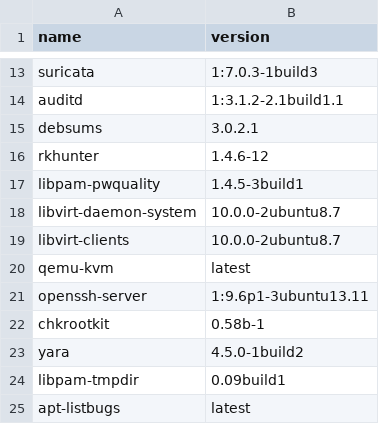
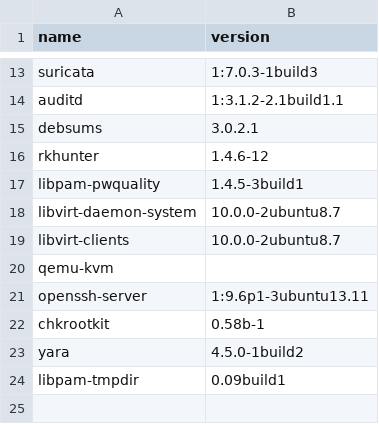
Before and after one commit to Orinax/HARDN-XDR, a CSV file: progs.csv, drawn as a sheet; only a part is shown, gaps mark what is left out.

```diff
--- a/progs.csv
+++ b/progs.csv
@@ -19,3 +19,3 @@ libvirt-daemon-system,10.0.0-2ubuntu8.7
 libvirt-clients,10.0.0-2ubuntu8.7
-qemu-kvm,latest
+qemu-kvm,
 openssh-server,1:9.6p1-3ubuntu13.11
@@ -24,2 +24 @@ yara,4.5.0-1build2
 libpam-tmpdir,0.09build1
-apt-listbugs,latest
```
